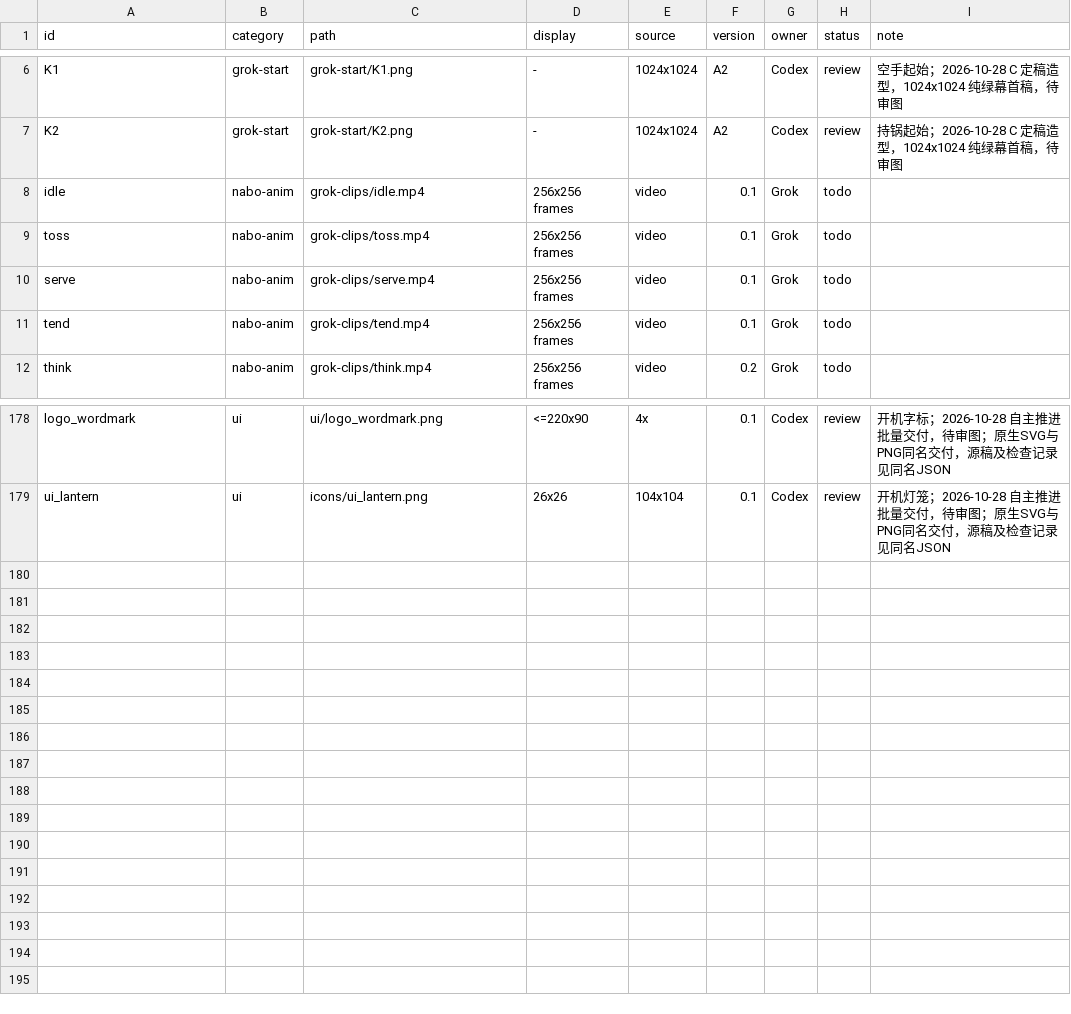
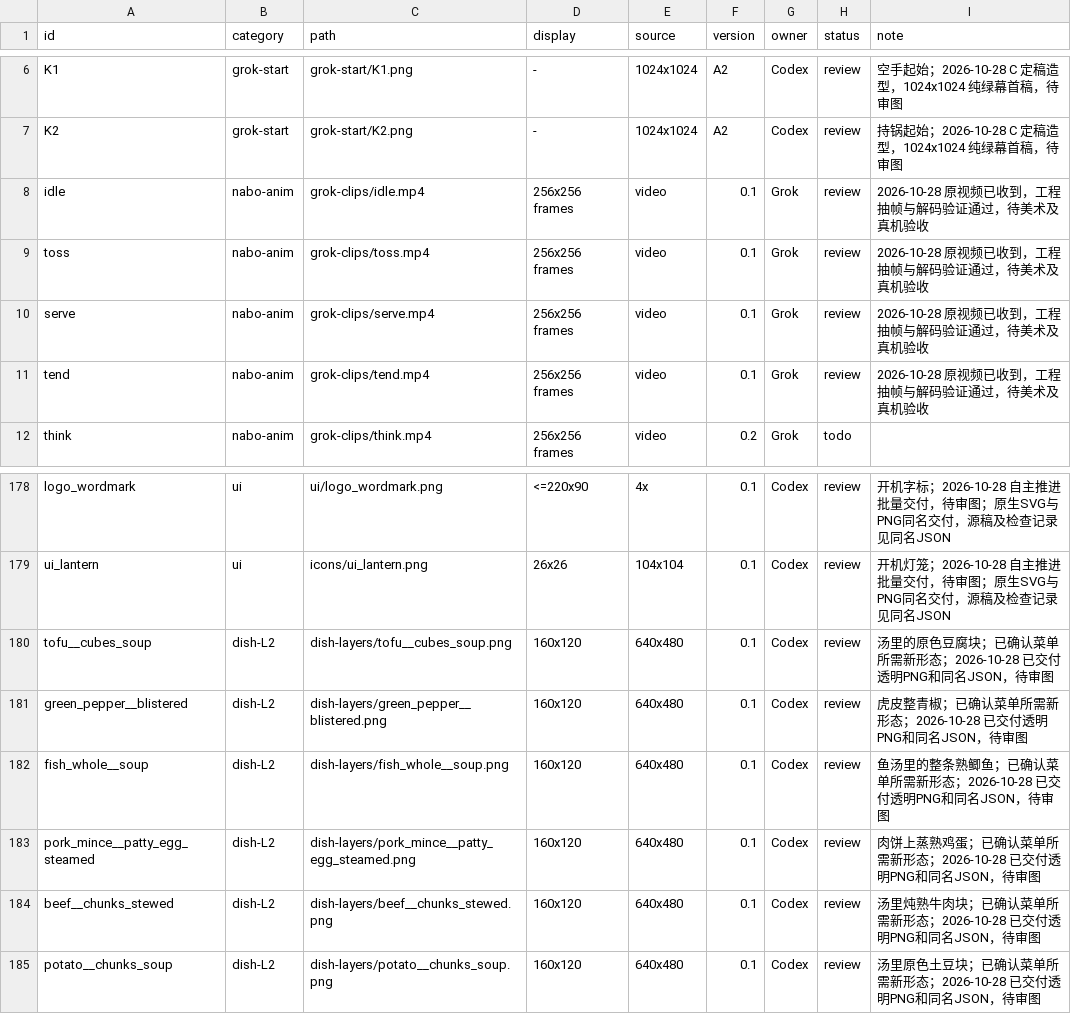
Before and after one commit to Liutupi/nabo-kitchen, a CSV file: game-art/kitchen/ASSET_LIST.csv, drawn as a sheet; only a part is shown, gaps mark what is left out.

```diff
--- a/game-art/kitchen/ASSET_LIST.csv
+++ b/game-art/kitchen/ASSET_LIST.csv
@@ -7,6 +7,6 @@ K1,grok-start,grok-start/K1.png,-,1024x1024,A2,Codex,review,空手起始；2026-
 K2,grok-start,grok-start/K2.png,-,1024x1024,A2,Codex,review,持锅起始；2026-10-28 C 定稿造型，1024x1024 纯绿幕首稿，待审图
-idle,nabo-anim,grok-clips/idle.mp4,256x256 frames,video,0.1,Grok,todo,
-toss,nabo-anim,grok-clips/toss.mp4,256x256 frames,video,0.1,Grok,todo,
-serve,nabo-anim,grok-clips/serve.mp4,256x256 frames,video,0.1,Grok,todo,
-tend,nabo-anim,grok-clips/tend.mp4,256x256 frames,video,0.1,Grok,todo,
+idle,nabo-anim,grok-clips/idle.mp4,256x256 frames,video,0.1,Grok,review,2026-10-28 原视频已收到，工程抽帧与解码验证通过，待美术及真机验收
+toss,nabo-anim,grok-clips/toss.mp4,256x256 frames,video,0.1,Grok,review,2026-10-28 原视频已收到，工程抽帧与解码验证通过，待美术及真机验收
+serve,nabo-anim,grok-clips/serve.mp4,256x256 frames,video,0.1,Grok,review,2026-10-28 原视频已收到，工程抽帧与解码验证通过，待美术及真机验收
+tend,nabo-anim,grok-clips/tend.mp4,256x256 frames,video,0.1,Grok,review,2026-10-28 原视频已收到，工程抽帧与解码验证通过，待美术及真机验收
 think,nabo-anim,grok-clips/think.mp4,256x256 frames,video,0.2,Grok,todo,
@@ -179 +179,7 @@ logo_wordmark,ui,ui/logo_wordmark.png,<=220x90,4x,0.1,Codex,review,开机字标
 ui_lantern,ui,icons/ui_lantern.png,26x26,104x104,0.1,Codex,review,开机灯笼；2026-10-28 自主推进批量交付，待审图；原生SVG与PNG同名交付，源稿及检查记录见同名JSON
+tofu__cubes_soup,dish-L2,dish-layers/tofu__cubes_soup.png,160x120,640x480,0.1,Codex,review,汤里的原色豆腐块；已确认菜单所需新形态；2026-10-28 已交付透明PNG和同名JSON，待审图
+green_pepper__blistered,dish-L2,dish-layers/green_pepper__blistered.png,160x120,640x480,0.1,Codex,review,虎皮整青椒；已确认菜单所需新形态；2026-10-28 已交付透明PNG和同名JSON，待审图
+fish_whole__soup,dish-L2,dish-layers/fish_whole__soup.png,160x120,640x480,0.1,Codex,review,鱼汤里的整条熟鲫鱼；已确认菜单所需新形态；2026-10-28 已交付透明PNG和同名JSON，待审图
+pork_mince__patty_egg_steamed,dish-L2,dish-layers/pork_mince__patty_egg_steamed.png,160x120,640x480,0.1,Codex,review,肉饼上蒸熟鸡蛋；已确认菜单所需新形态；2026-10-28 已交付透明PNG和同名JSON，待审图
+beef__chunks_stewed,dish-L2,dish-layers/beef__chunks_stewed.png,160x120,640x480,0.1,Codex,review,汤里炖熟牛肉块；已确认菜单所需新形态；2026-10-28 已交付透明PNG和同名JSON，待审图
+potato__chunks_soup,dish-L2,dish-layers/potato__chunks_soup.png,160x120,640x480,0.1,Codex,review,汤里原色土豆块；已确认菜单所需新形态；2026-10-28 已交付透明PNG和同名JSON，待审图
```
Also changed, not shown: 18 other files.
